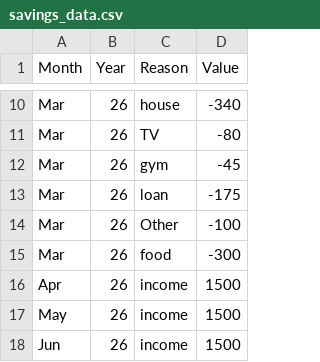
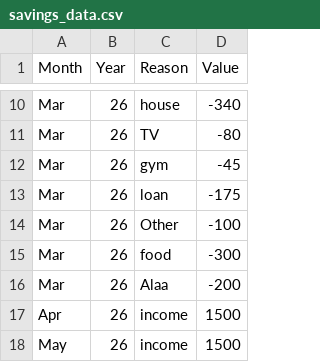
Before and after one commit to AhmadSidaoui/ahmadsidaoui.github.io, a CSV file: backend/savings_data.csv, drawn as a sheet; only a part is shown, gaps mark what is left out; the shorter side is filled out with more unchanged rows.

Commit message:
Update savings_data.csv via server

```diff
--- a/backend/savings_data.csv
+++ b/backend/savings_data.csv
@@ -15,2 +15,3 @@ Mar,26,Other,-100
 Mar,26,food,-300
+Mar,26,Alaa,-200
 Apr,26,income,1500
```
